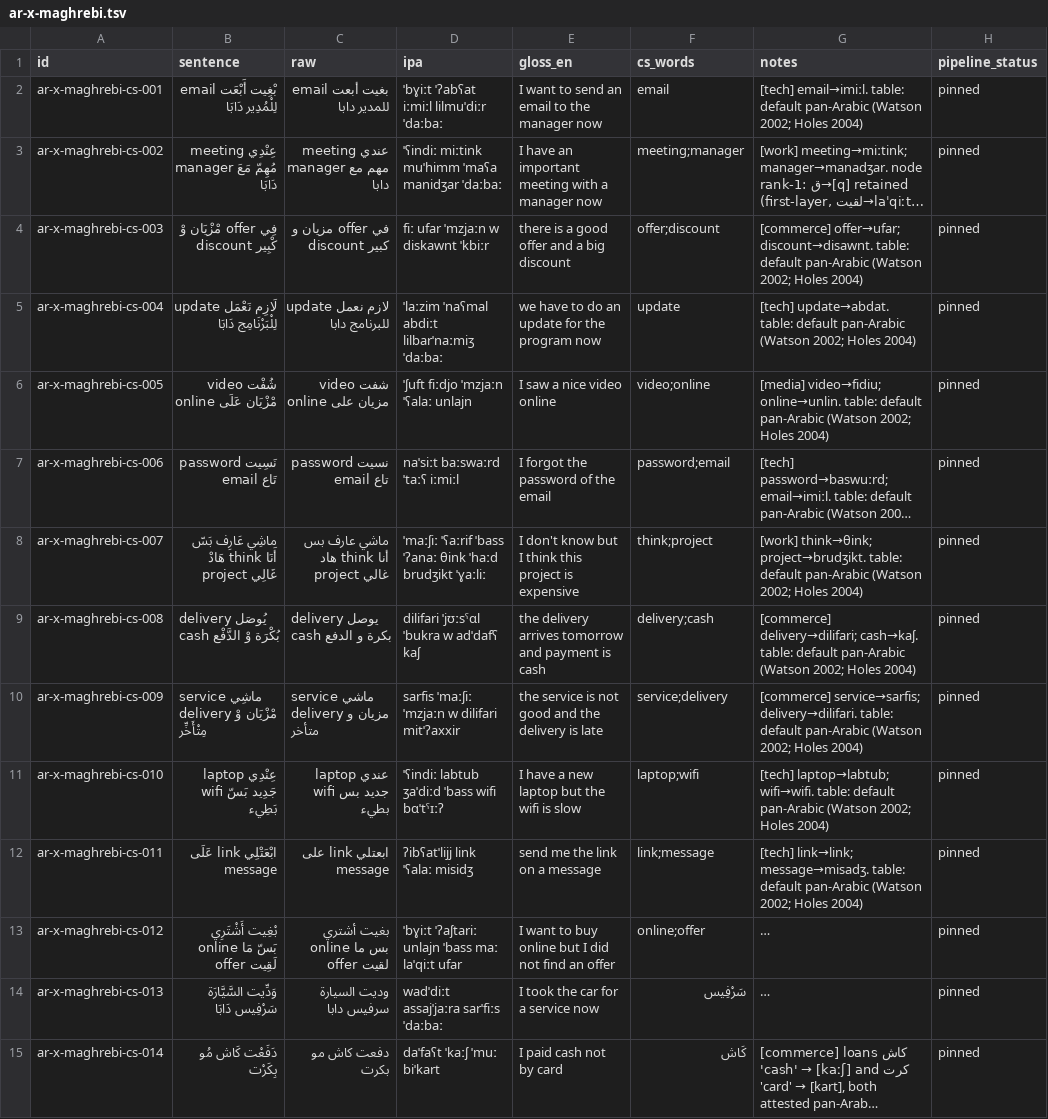
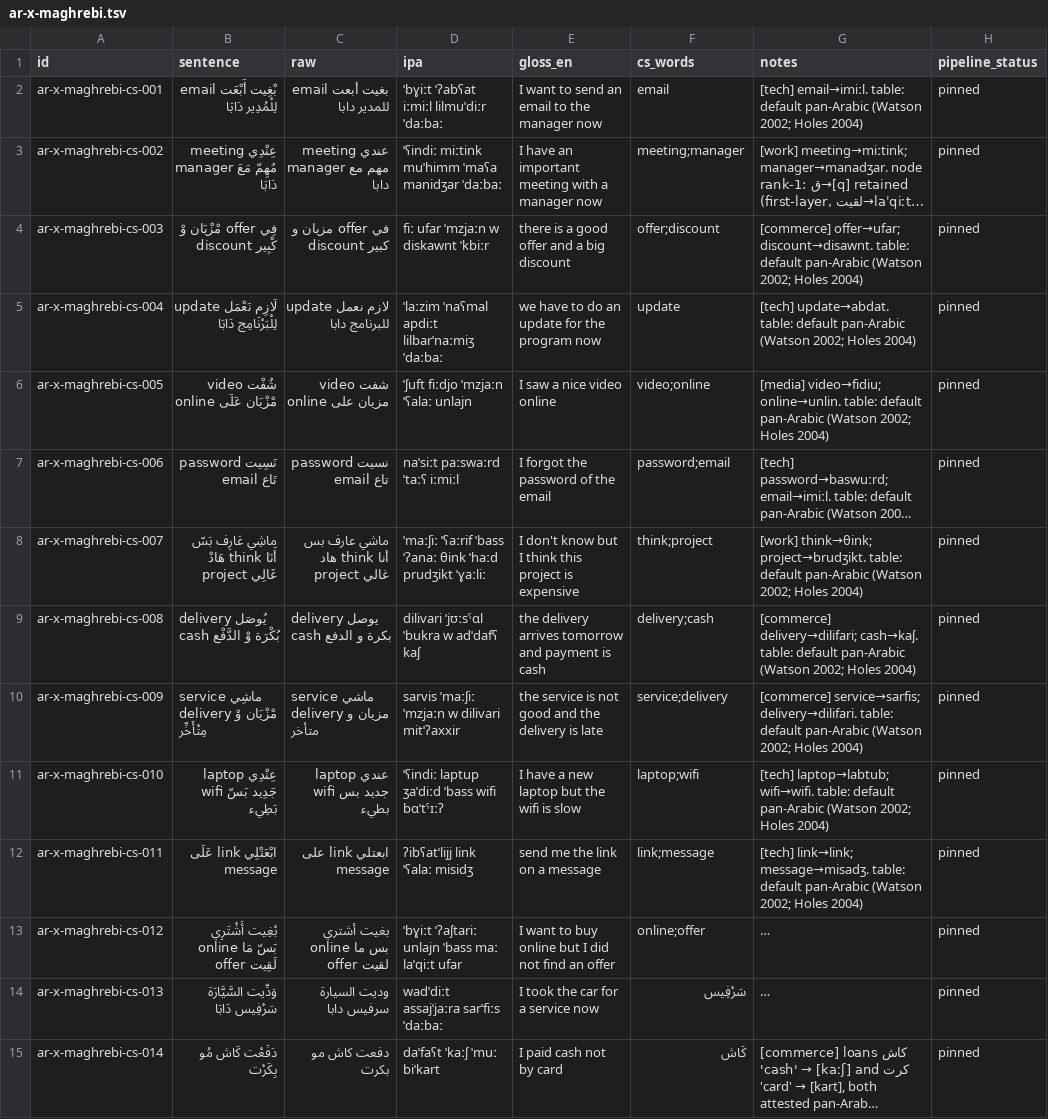
Before and after one commit to TigreGotico/arbtok, a TSV file: data/gold_code_switched/ar-x-maghrebi.tsv, drawn as a sheet; only a part is shown; long unchanged cells end in …; the diff names each change by its address in the sheet, - before the commit and + after, or states it on an @@ line.

```diff
--- a/data/gold_code_switched/ar-x-maghrebi.tsv
+++ b/data/gold_code_switched/ar-x-maghrebi.tsv
-D5 (ipa): ˈlaːzim ˈnaʕmal abdiːt lilbarˈnaːmiʒ ˈdaːbaː
+D5 (ipa): ˈlaːzim ˈnaʕmal apdiːt lilbarˈnaːmiʒ ˈdaːbaː
-D7 (ipa): naˈsiːt baːswaːrd ˈtaːʕ iːmiːl
+D7 (ipa): naˈsiːt paːswaːrd ˈtaːʕ iːmiːl
-D8 (ipa): …θink ˈhaːd brudʒikt ˈɣaːliː
+D8 (ipa): …θink ˈhaːd prudʒikt ˈɣaːliː
-D9 (ipa): dilifari ˈjʊːsˤɑl ˈbukra w adˈdafʕ kaʃ
+D9 (ipa): dilivari ˈjʊːsˤɑl ˈbukra w adˈdafʕ kaʃ
-D10 (ipa): sarfis ˈmaːʃiː ˈmzjaːn w dilifari mitˈʔaxxir
+D10 (ipa): sarvis ˈmaːʃiː ˈmzjaːn w dilivari mitˈʔaxxir
-D11 (ipa): ˈʕindiː labtub ʒaˈdiːd ˈbass wifi bɑˈtˤɪːʔ
+D11 (ipa): ˈʕindiː laptup ʒaˈdiːd ˈbass wifi bɑˈtˤɪːʔ
```
Also changed, not shown: data/gold_code_switched/ar-DZ.tsv, data/gold_code_switched/ar-TN.tsv, 4 other files.
